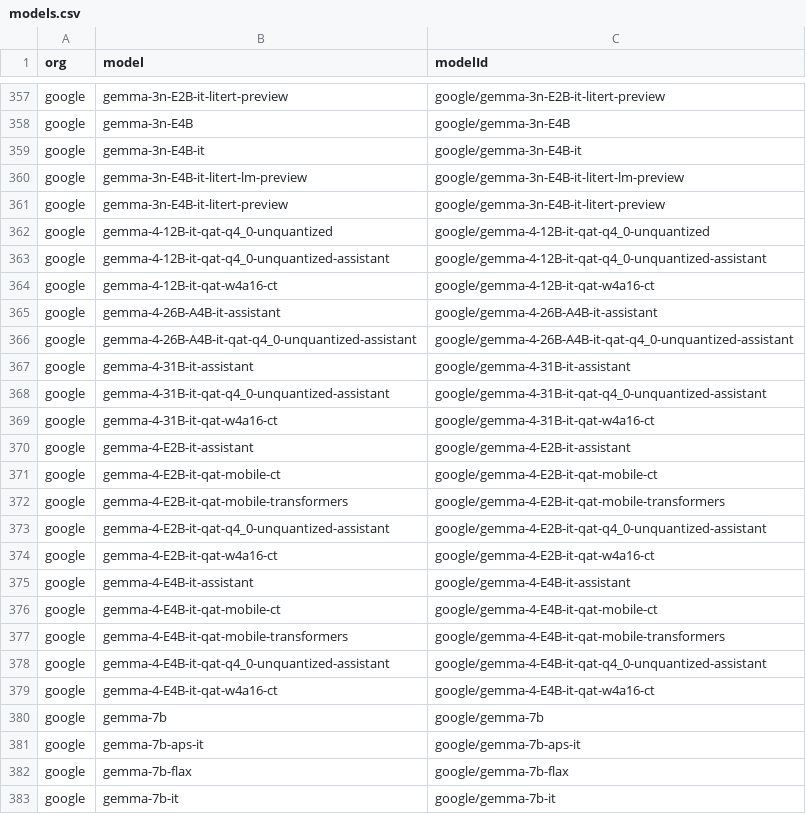
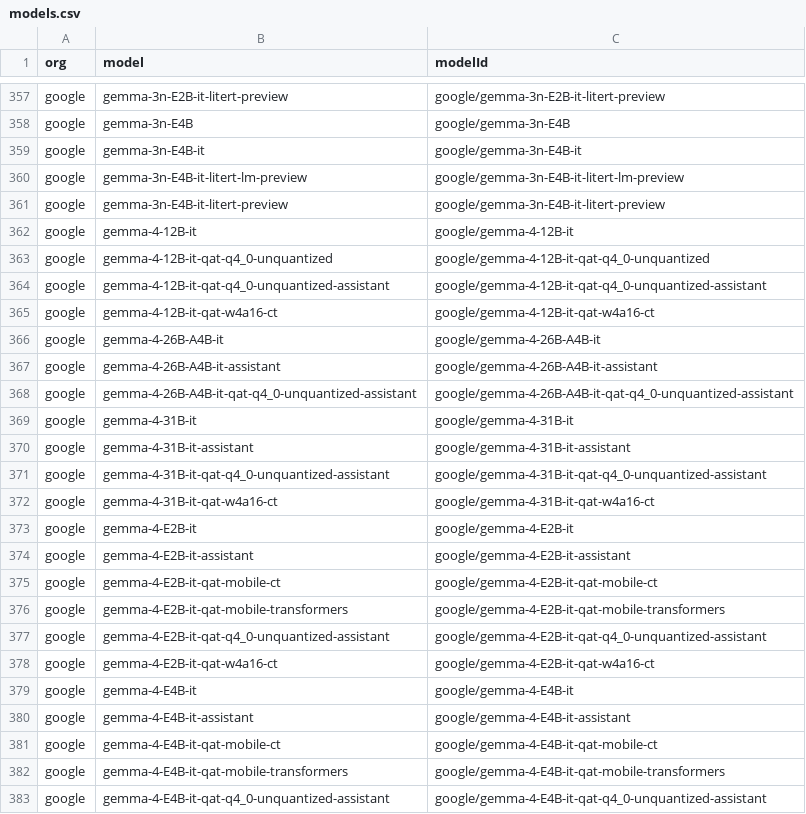
Before and after one commit to Interconnects-AI/tracked-models, a CSV file: models.csv, drawn as a sheet; only a part is shown, gaps mark what is left out; the shorter side is filled out with more unchanged rows; the diff names each change by its address in the sheet, - before the commit and + after, or states it on an @@ line.

```diff
--- a/models.csv
+++ b/models.csv
+row 362: google | gemma-4-12B-it | google/gemma-4-12B-it
+row 366: google | gemma-4-26B-A4B-it | google/gemma-4-26B-A4B-it
+row 369: google | gemma-4-31B-it | google/gemma-4-31B-it
+row 373: google | gemma-4-E2B-it | google/gemma-4-E2B-it
+row 379: google | gemma-4-E4B-it | google/gemma-4-E4B-it
```
